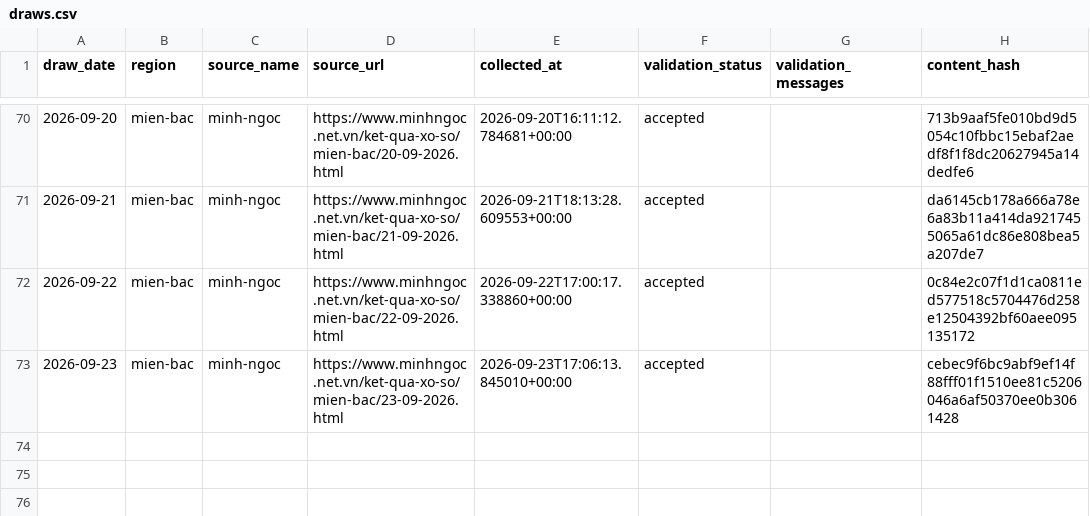
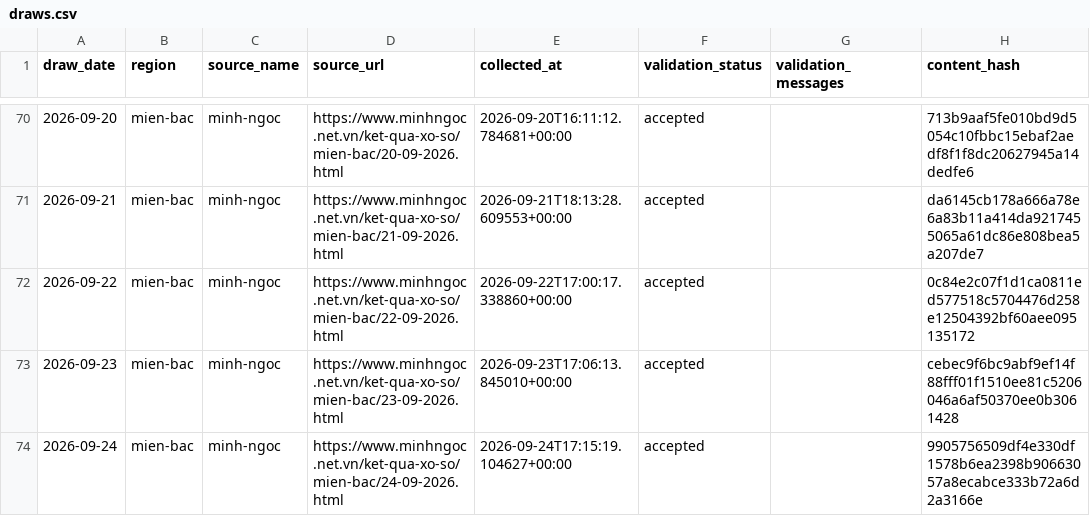
Before and after one commit to kina2711/vn-lottery-xsmb, a CSV file: data/processed/draws.csv, drawn as a sheet; only a part is shown, gaps mark what is left out.

```diff
--- a/data/processed/draws.csv
+++ b/data/processed/draws.csv
@@ -73 +73,2 @@ draw_date,region,source_name,source_url,collected_at,validation_status,validatio
 2026-09-23,mien-bac,minh-ngoc,https://www.minhngoc.net.vn/ket-qua-xo-so/mien-bac/23-09-2026.html,2026-09-23T17:06:13.845010+00:00,accepted,,cebec9f6bc9abf9ef14f88fff01f1510ee81c5206046a6af50370ee0b3061428
+2026-09-24,mien-bac,minh-ngoc,https://www.minhngoc.net.vn/ket-qua-xo-so/mien-bac/24-09-2026.html,2026-09-24T17:15:19.104627+00:00,accepted,,9905756509df4e330df1578b6ea2398b90663057a8ecabce333b72a6d2a3166e
```
Also changed, not shown: data/reports/days_since_last_seen.csv, data/reports/frequency.csv, 10 other files.
